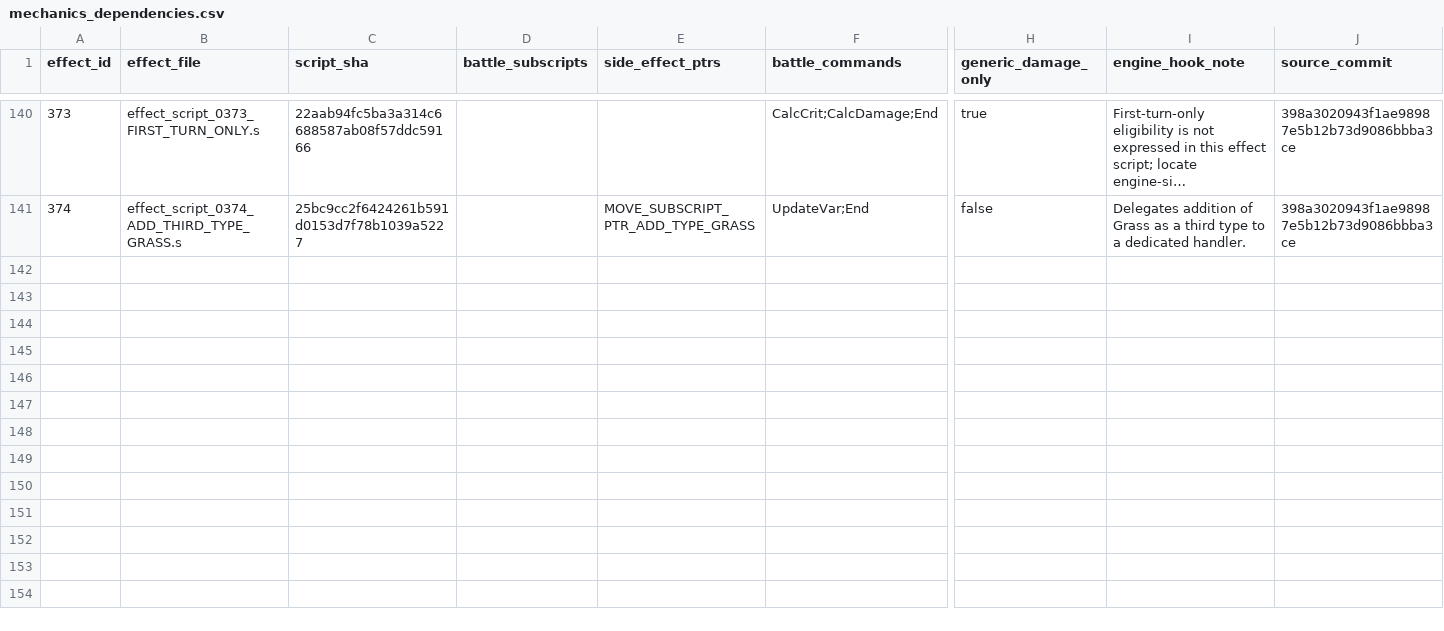
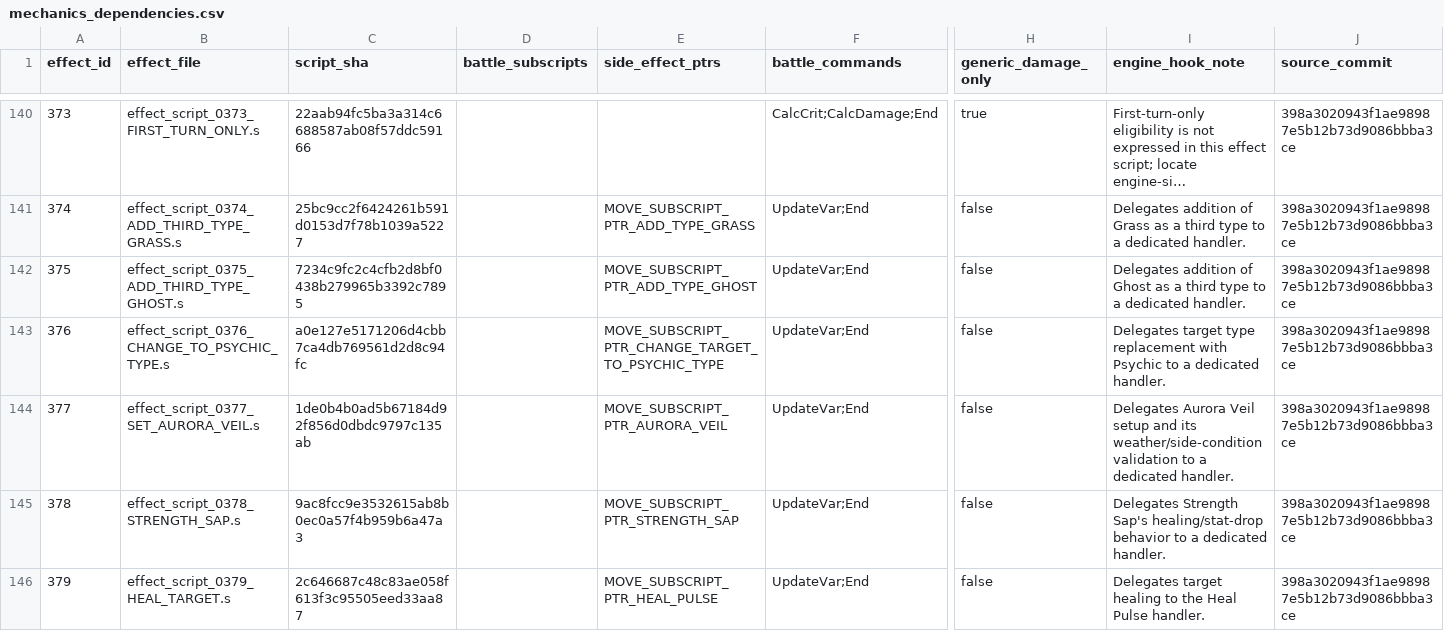
Before and after one commit to lionsprideemb-tech/Pokemon-moves, a CSV file: manifests/mechanics_dependencies.csv, drawn as a sheet; only a part is shown, gaps mark what is left out; long unchanged cells end in …; rows hold the shown columns only; the diff covers the shown part only; the diff names each change by its address in the sheet, - before the commit and + after, or states it on an @@ line.

```diff
--- a/manifests/mechanics_dependencies.csv
+++ b/manifests/mechanics_dependencies.csv
+row 142: 375 | effect_script_0375_ADD_THIRD_TYPE_GHOST.s | 7234c9fc2c4cfb2d8bf0438b279965b3392c7895 |  | MOVE_SUBSCRIPT_PTR_ADD_TYPE_GHOST | UpdateVar;End | false | Delegates addition of Ghost as a third type to a dedicated handler. | 398a3020943f1ae98987e5b12b73d9086bbba3ce
+row 143: 376 | effect_script_0376_CHANGE_TO_PSYCHIC_TYPE.s | a0e127e5171206d4cbb7ca4db769561d2d8c94fc |  | MOVE_SUBSCRIPT_PTR_CHANGE_TARGET_TO_PSYCHIC_TYPE | UpdateVar;End | false | Delegates target type replacement with Psychic to a dedicated handler. | 398a3020943f1ae98987e5b12b73d9086bbba3ce
+row 144: 377 | effect_script_0377_SET_AURORA_VEIL.s | 1de0b4b0ad5b67184d92f856d0dbdc9797c135ab |  | MOVE_SUBSCRIPT_PTR_AURORA_VEIL | UpdateVar;End | false | Delegates Aurora Veil setup and its weather/side-condition validation to a dedicated handler. | 398a3020943f1ae98987e5b12b73d9086bbba3ce
+row 145: 378 | effect_script_0378_STRENGTH_SAP.s | 9ac8fcc9e3532615ab8b0ec0a57f4b959b6a47a3 |  | MOVE_SUBSCRIPT_PTR_STRENGTH_SAP | UpdateVar;End | false | Delegates Strength Sap's healing/stat-drop behavior to a dedicated handler. | 398a3020943f1ae98987e5b12b73d9086bbba3ce
+row 146: 379 | effect_script_0379_HEAL_TARGET.s | 2c646687c48c83ae058f613f3c95505eed33aa87 |  | MOVE_SUBSCRIPT_PTR_HEAL_PULSE | UpdateVar;End | false | Delegates target healing to the Heal Pulse handler. | 398a3020943f1ae98987e5b12b73d9086bbba3ce
```
Also changed, not shown: 5 added rows elsewhere in this file, 2 other files.
